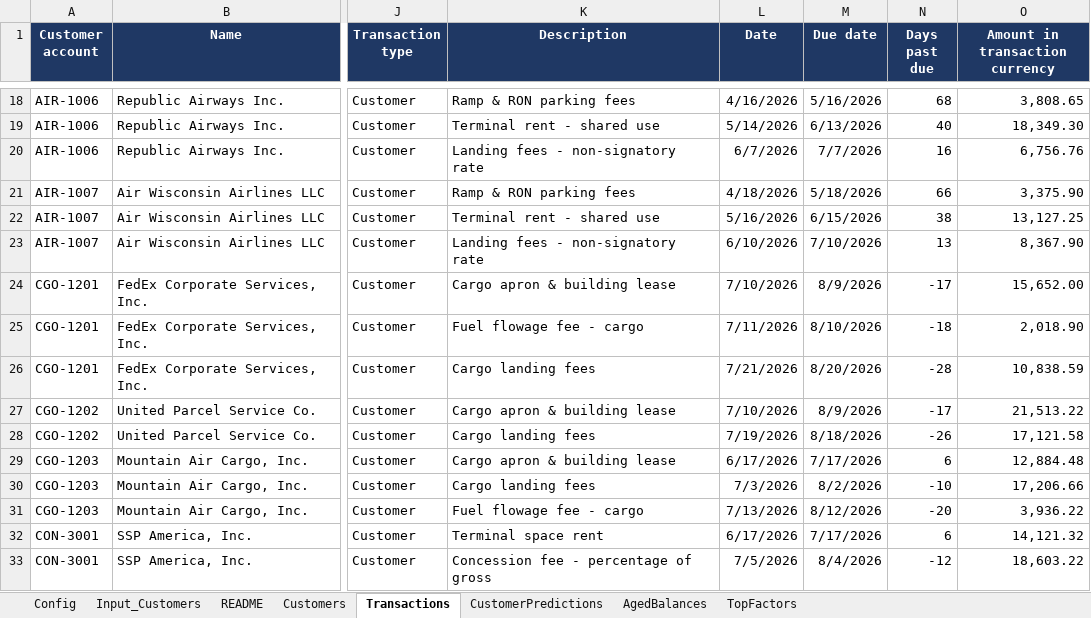
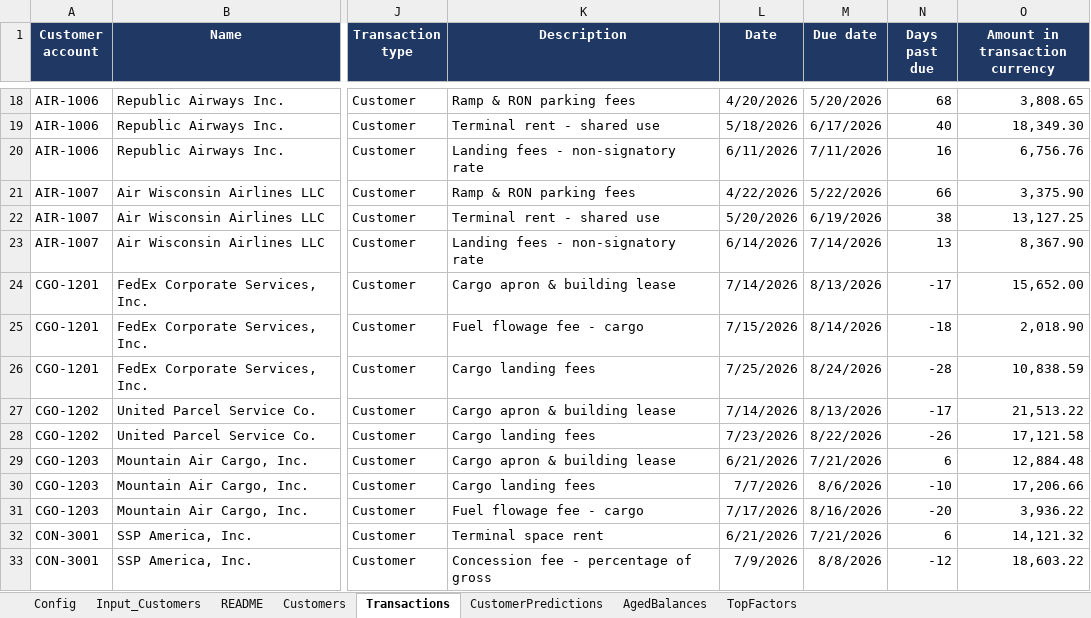
Before and after one commit to RSM-D365-Sales/customer-payment-prediction, an Excel workbook: data/PaymentPrediction-Demo.xlsx, sheet Transactions, drawn as a sheet; only a part is shown, gaps mark what is left out; values as stored, in another font and other column widths than the file's, no borders; the diff covers the shown part only; the diff names each change by its address in the sheet, - before the commit and + after, or states it on an @@ line.

Commit message:
date-updates

```diff
--- a/data/PaymentPrediction-Demo.xlsx (sheet Transactions)
+++ b/data/PaymentPrediction-Demo.xlsx (sheet Transactions)
-L18 (Date): 4/16/2026
+L18 (Date): 4/20/2026
-M18 (Due date): 5/16/2026
+M18 (Due date): 5/20/2026
-L19 (Date): 5/14/2026
+L19 (Date): 5/18/2026
-M19 (Due date): 6/13/2026
+M19 (Due date): 6/17/2026
-L20 (Date): 6/7/2026
+L20 (Date): 6/11/2026
-M20 (Due date): 7/7/2026
+M20 (Due date): 7/11/2026
-L21 (Date): 4/18/2026
+L21 (Date): 4/22/2026
-M21 (Due date): 5/18/2026
+M21 (Due date): 5/22/2026
-L22 (Date): 5/16/2026
+L22 (Date): 5/20/2026
-M22 (Due date): 6/15/2026
+M22 (Due date): 6/19/2026
-L23 (Date): 6/10/2026
+L23 (Date): 6/14/2026
-M23 (Due date): 7/10/2026
+M23 (Due date): 7/14/2026
-L24 (Date): 7/10/2026
+L24 (Date): 7/14/2026
-M24 (Due date): 8/9/2026
+M24 (Due date): 8/13/2026
-L25 (Date): 7/11/2026
+L25 (Date): 7/15/2026
-M25 (Due date): 8/10/2026
+M25 (Due date): 8/14/2026
-L26 (Date): 7/21/2026
+L26 (Date): 7/25/2026
-M26 (Due date): 8/20/2026
+M26 (Due date): 8/24/2026
-L27 (Date): 7/10/2026
+L27 (Date): 7/14/2026
-M27 (Due date): 8/9/2026
+M27 (Due date): 8/13/2026
-L28 (Date): 7/19/2026
+L28 (Date): 7/23/2026
-M28 (Due date): 8/18/2026
+M28 (Due date): 8/22/2026
-L29 (Date): 6/17/2026
+L29 (Date): 6/21/2026
-M29 (Due date): 7/17/2026
+M29 (Due date): 7/21/2026
-L30 (Date): 7/3/2026
+L30 (Date): 7/7/2026
-M30 (Due date): 8/2/2026
+M30 (Due date): 8/6/2026
-L31 (Date): 7/13/2026
+L31 (Date): 7/17/2026
-M31 (Due date): 8/12/2026
+M31 (Due date): 8/16/2026
-L32 (Date): 6/17/2026
+L32 (Date): 6/21/2026
-M32 (Due date): 7/17/2026
+M32 (Due date): 7/21/2026
-L33 (Date): 7/5/2026
+L33 (Date): 7/9/2026
-M33 (Due date): 8/4/2026
+M33 (Due date): 8/8/2026
```
Also changed, not shown: 208 edited cells elsewhere in this sheet, sheet AgedBalances, sheet CustomerPredictions, sheet Config, 2 other files.
